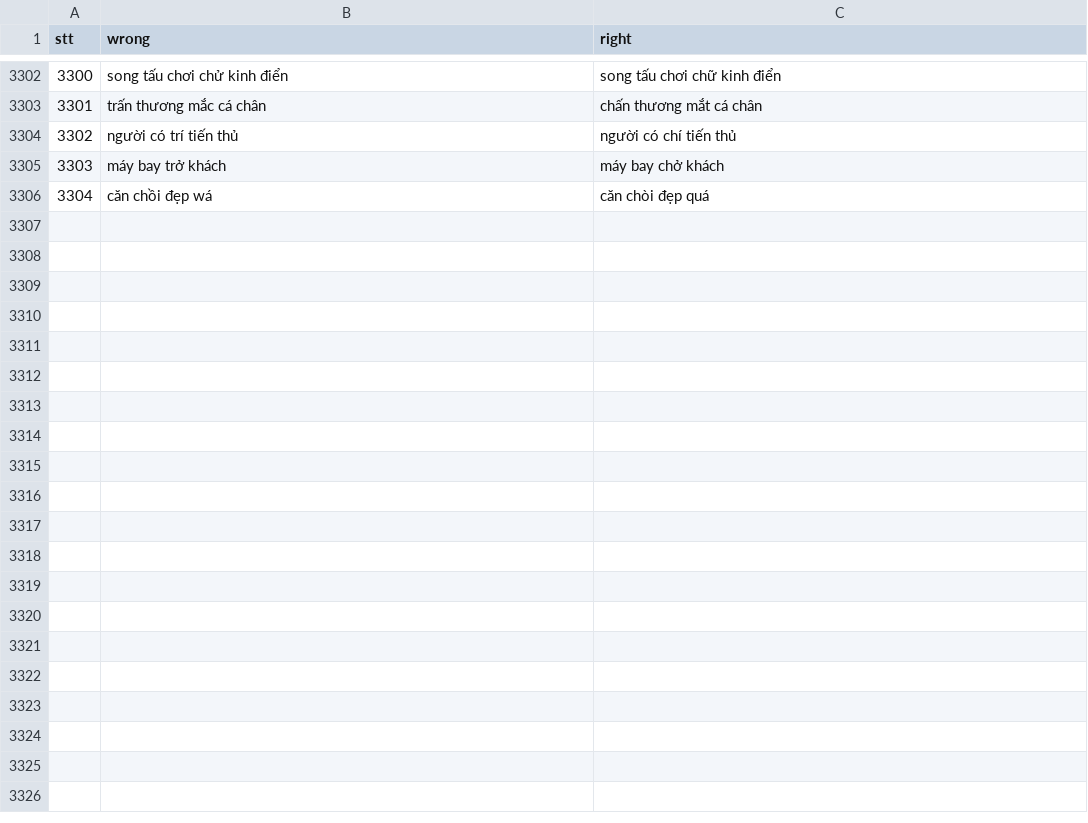
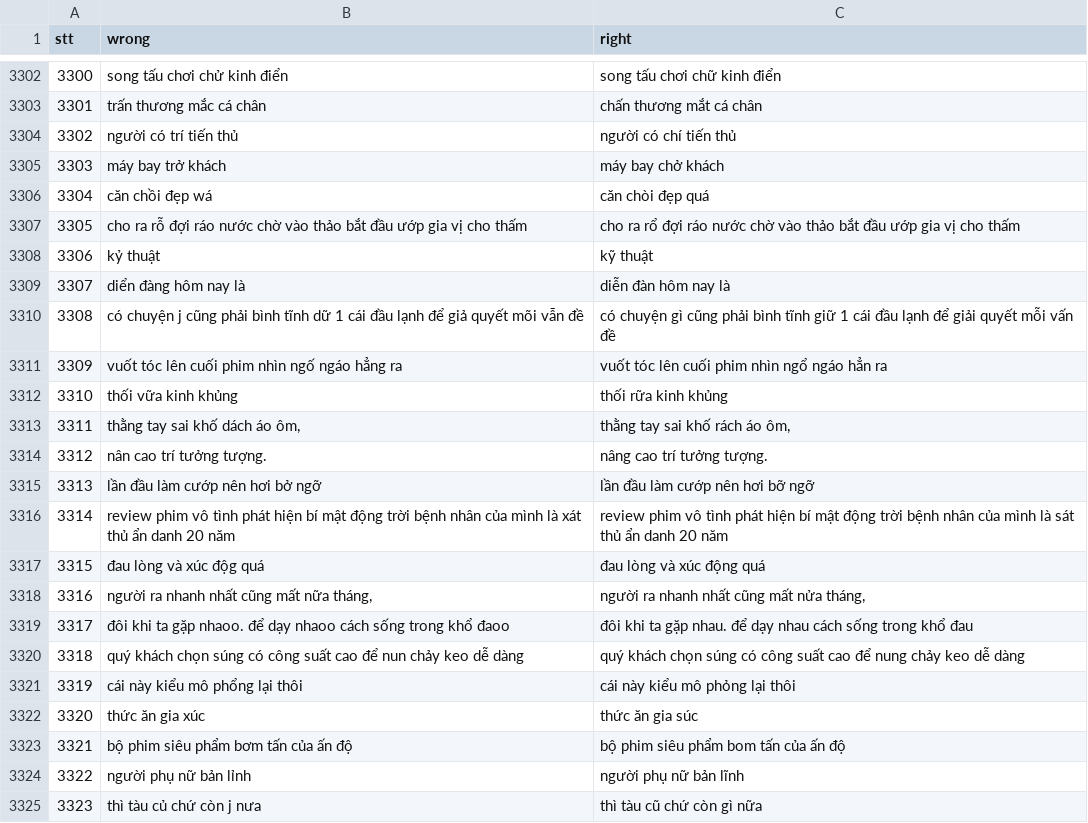
Before and after one commit to WhySchools/VMDS-vietnamese-misspell-dataset-from-Social-media, a CSV file: Dataset/dataset.csv, drawn as a sheet; only a part is shown, gaps mark what is left out; the diff covers the shown part only; the diff names each change by its address in the sheet, - before the commit and + after, or states it on an @@ line.

Commit message:
Update 3343 case

```diff
--- a/Dataset/dataset.csv
+++ b/Dataset/dataset.csv
+row 3307: 3305 | cho ra rỗ đợi ráo nước chờ vào thảo bắt đầu ướp gia vị cho thấm | cho ra rổ đợi ráo nước chờ vào thảo bắt đầu ướp gia vị cho thấm
+row 3308: 3306 | kỷ thuật | kỹ thuật
+row 3309: 3307 | diển đàng hôm nay là | diễn đàn hôm nay là
+row 3310: 3308 | có chuyện j cũng phải bình tĩnh dữ 1 cái đầu lạnh để giả quyết mõi vẫn đề | có chuyện gì cũng phải bình tĩnh giữ 1 cái đầu lạnh để giải quyết mỗi vấn đề
+row 3311: 3309 | vuốt tóc lên cuối phim nhìn ngố ngáo hẳng ra | vuốt tóc lên cuối phim nhìn ngổ ngáo hẳn ra
+row 3312: 3310 | thối vữa kinh khủng | thối rữa kinh khủng
+row 3313: 3311 | thằng tay sai khố dách áo ôm, | thằng tay sai khố rách áo ôm,
+row 3314: 3312 | nân cao trí tưởng tượng. | nâng cao trí tưởng tượng.
+row 3315: 3313 | lần đầu làm cướp nên hơi bở ngỡ | lần đầu làm cướp nên hơi bỡ ngỡ
+row 3316: 3314 | review phim vô tình phát hiện bí mật động trời bệnh nhân của mình là xát thủ ẩn danh 20 năm | review phim vô tình phát hiện bí mật động trời bệnh nhân của mình là sát thủ ẩn danh 20 năm
+row 3317: 3315 | đau lòng và xúc độg quá | đau lòng và xúc động quá
+row 3318: 3316 | người ra nhanh nhất cũng mất nữa tháng, | người ra nhanh nhất cũng mất nửa tháng,
+row 3319: 3317 | đôi khi ta gặp nhaoo. để dạy nhaoo cách sống trong khổ đaoo | đôi khi ta gặp nhau. để dạy nhau cách sống trong khổ đau
+row 3320: 3318 | quý khách chọn súng có công suất cao để nun chảy keo dễ dàng | quý khách chọn súng có công suất cao để nung chảy keo dễ dàng
+row 3321: 3319 | cái này kiểu mô phổng lại thôi | cái này kiểu mô phỏng lại thôi
+row 3322: 3320 | thức ăn gia xúc | thức ăn gia súc
+row 3323: 3321 | bộ phim siêu phẩm bơm tấn của ấn độ | bộ phim siêu phẩm bom tấn của ấn độ
+row 3324: 3322 | người phụ nữ bản lỉnh | người phụ nữ bản lĩnh
+row 3325: 3323 | thì tàu củ chứ còn j nưa | thì tàu cũ chứ còn gì nữa
```
Also changed, not shown: 19 added rows elsewhere in this file.
